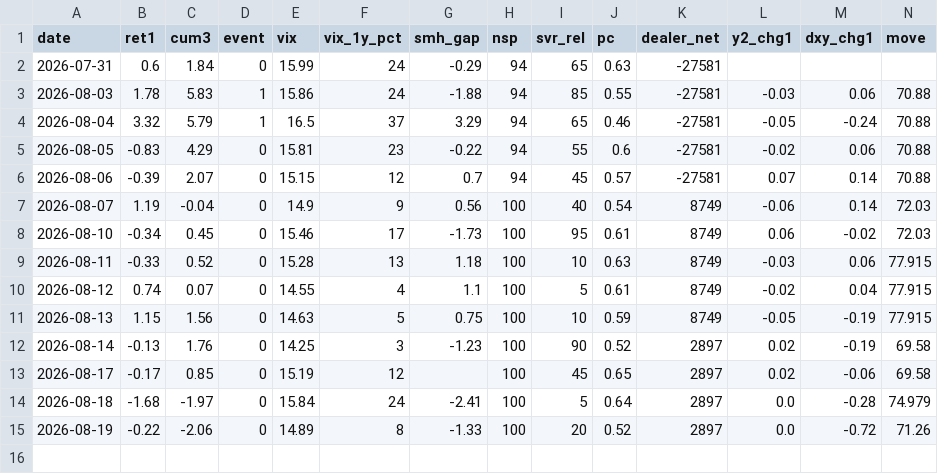
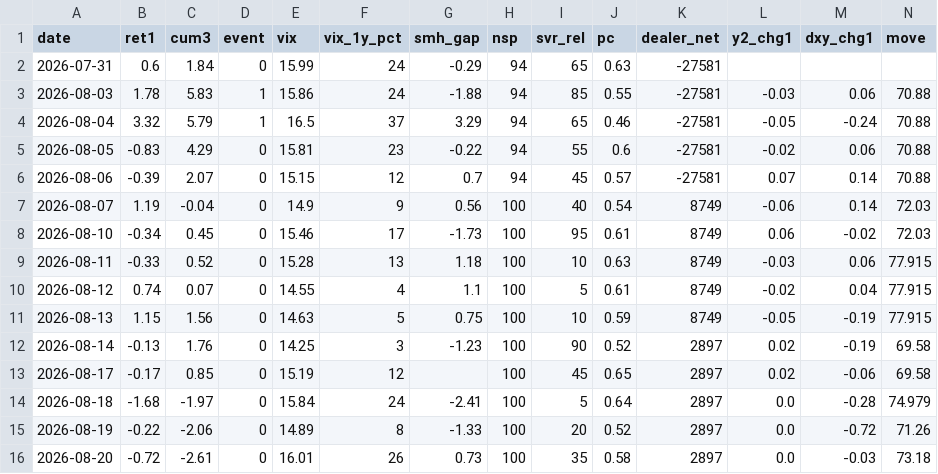
Before and after one commit to hong4137/market-watcher, a CSV file: docs/data/daily_scorecard.csv, drawn as a sheet; only a part is shown; rows hold the shown columns only; the diff names each change by its address in the sheet, - before the commit and + after, or states it on an @@ line.

```diff
--- a/docs/data/daily_scorecard.csv
+++ b/docs/data/daily_scorecard.csv
+row 16: 2026-08-20 | -0.72 | -2.61 | 0 | 16.01 | 26 | 0.73 | 100 | 35 | 0.58 | 2897 | 0.0 | -0.03 | 73.18
```
Also changed, not shown: docs/data/equity_pc_bydate.csv, docs/data/ext/btc.csv, 48 other files.
